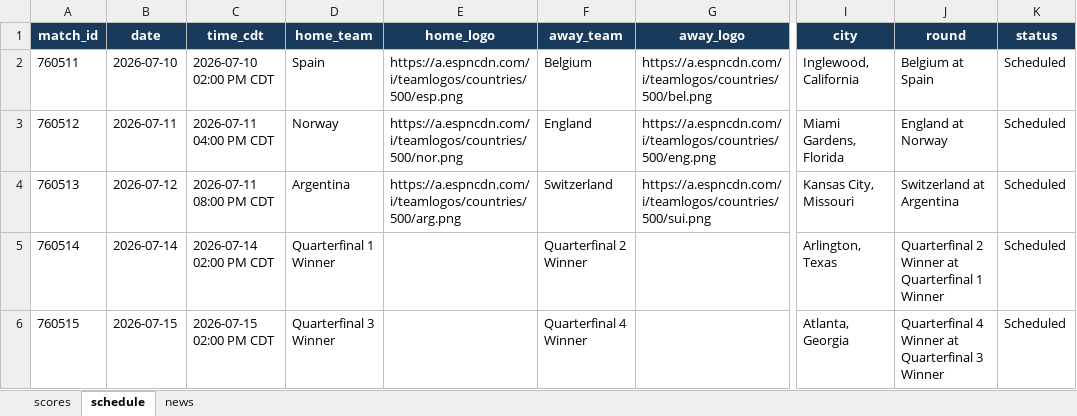
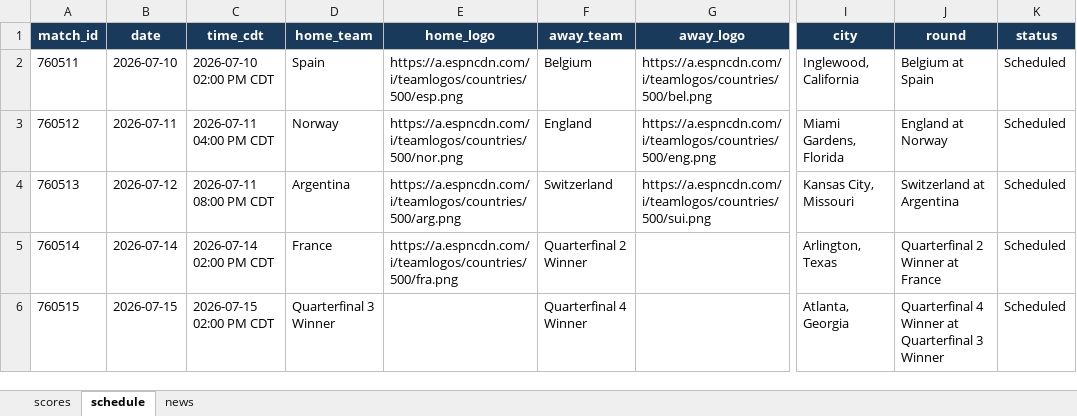
Before and after one commit to bibhu2020/media, an Excel workbook: fifa/fifa_data.xlsx, sheet schedule, drawn as a sheet; only a part is shown, gaps mark what is left out; values as stored, in another font and other column widths than the file's, no borders; the diff names each change by its address in the sheet, - before the commit and + after, or states it on an @@ line.

```diff
--- a/fifa/fifa_data.xlsx (sheet schedule)
+++ b/fifa/fifa_data.xlsx (sheet schedule)
-D5 (home_team): Quarterfinal 1 Winner
+D5 (home_team): France
-E5 (home_logo): (empty)
+E5 (home_logo): https://a.espncdn.com/i/teamlogos/countries/500/fra.png
-J5 (round): Quarterfinal 2 Winner at Quarterfinal 1 Winner
+J5 (round): Quarterfinal 2 Winner at France
```
Also changed, not shown: sheet news, sheet scores.
